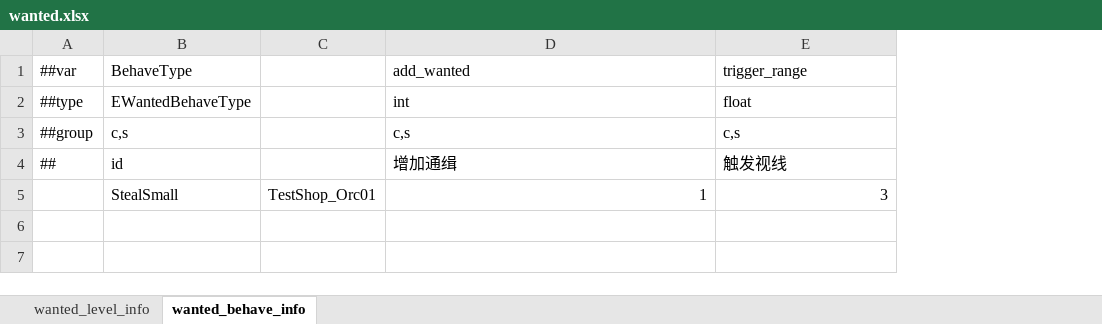
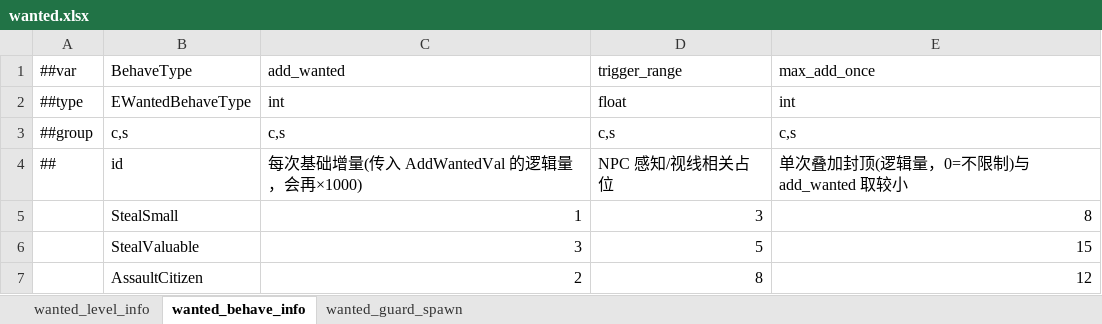
Before and after one commit to nmbswls/FkSucProj, an Excel workbook: Config/Datas/wanted.xlsx, sheet wanted_behave_info, drawn as a sheet; values as stored, in another font and other column widths than the file's, no borders; removed rows and columns are numbered as before the commit, all else as after; the diff names each change by its address in the sheet, - before the commit and + after, or states it on an @@ line.

```diff
--- a/Config/Datas/wanted.xlsx (sheet wanted_behave_info)
+++ b/Config/Datas/wanted.xlsx (sheet wanted_behave_info)
+sheet tab: wanted_guard_spawn
-column C, row 5: TestShop_Orc01
+column E, rows 1-5: max_add_once | int | c,s | 单次叠加封顶(逻辑量，0=不限制)与 add_wanted 取较小 | 8
-C4: 增加通缉
+C4: 每次基础增量(传入 AddWantedVal 的逻辑量，会再×1000)
-D4: 触发视线
+D4: NPC 感知/视线相关占位
+row 6:  | StealValuable | 3 | 5 | 15
+row 7:  | AssaultCitizen | 2 | 8 | 12
```
Also changed, not shown: sheet wanted_level_info, Config/Datas/__tables__.xlsx, Config/Datas/unit_npc.xlsx, 53 other files.
